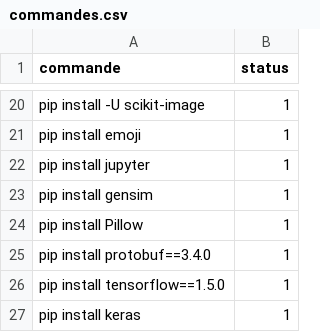
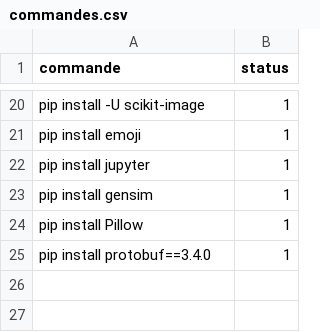
Before and after one commit to elhachimi-ch/setup_python, a CSV file: data/commandes.csv, drawn as a sheet; only a part is shown, gaps mark what is left out; the diff names each change by its address in the sheet, - before the commit and + after, or states it on an @@ line.

Commit message:
Update commandes.csv
Fix Commandes List

```diff
--- a/data/commandes.csv
+++ b/data/commandes.csv
-row 26: pip install tensorflow==1.5.0 | 1
-row 27: pip install keras | 1
```
